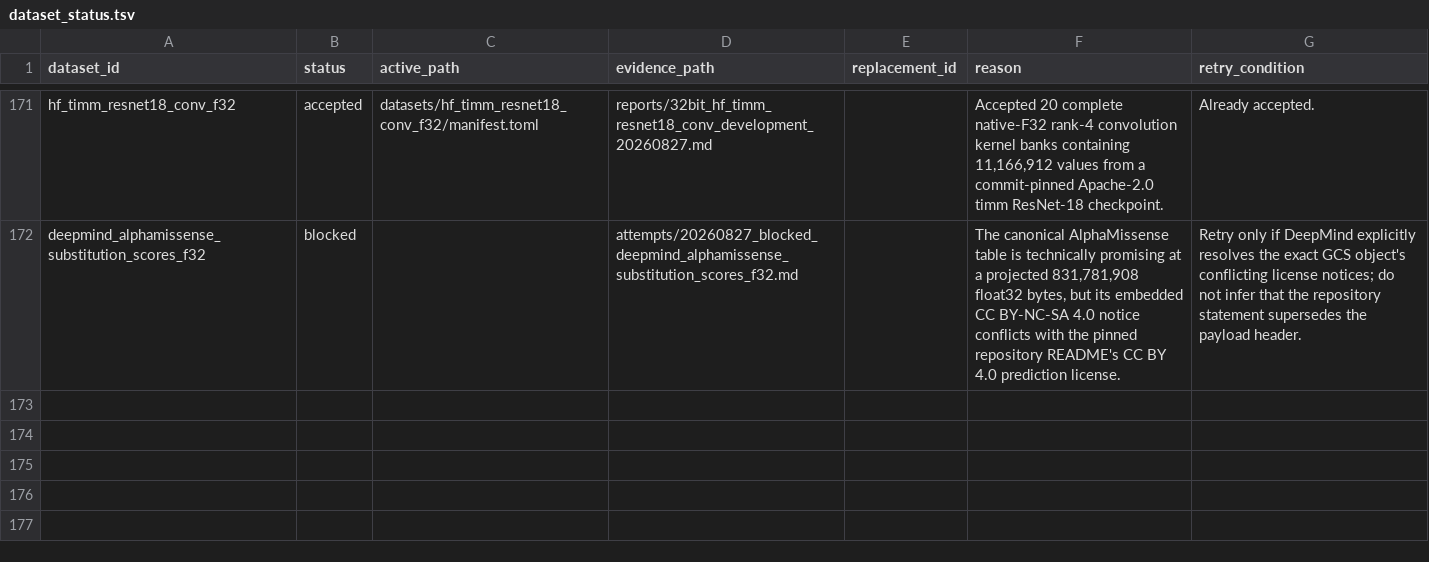
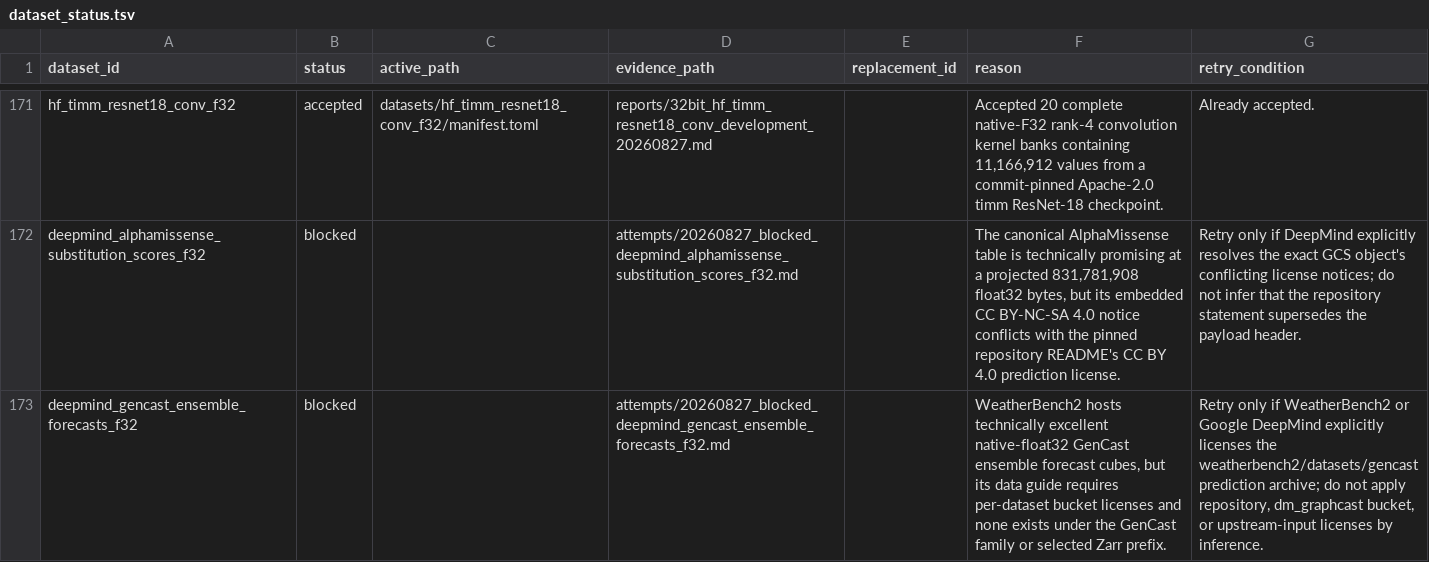
Before and after one commit to Cyan4973/public_datasets_collection, a TSV file: attempts/dataset_status.tsv, drawn as a sheet; only a part is shown, gaps mark what is left out.

Commit message:
Record GenCast forecast license gap

```diff
--- a/attempts/dataset_status.tsv
+++ b/attempts/dataset_status.tsv
@@ -172 +172,2 @@ hf_timm_resnet18_conv_f32	accepted	datasets/hf_timm_resnet18_conv_f32/manifest.t
 deepmind_alphamissense_substitution_scores_f32	blocked		attempts/20260827_blocked_deepmind_alphamissense_substitution_scores_f32.md		The canonical AlphaMissense table is technically promising at a projected 831,781,908 float32 bytes, but its embedded CC BY-NC-SA 4.0 notice conflicts with the pinned repository README's CC BY 4.0 prediction license.	Retry only if DeepMind explicitly resolves the exact GCS object's conflicting license notices; do not infer that the repository statement supersedes the payload header.
+deepmind_gencast_ensemble_forecasts_f32	blocked		attempts/20260827_blocked_deepmind_gencast_ensemble_forecasts_f32.md		WeatherBench2 hosts technically excellent native-float32 GenCast ensemble forecast cubes, but its data guide requires per-dataset bucket licenses and none exists under the GenCast family or selected Zarr prefix.	Retry only if WeatherBench2 or Google DeepMind explicitly licenses the weatherbench2/datasets/gencast prediction archive; do not apply repository, dm_graphcast bucket, or upstream-input licenses by inference.
```
Also changed, not shown: 1 other file.
